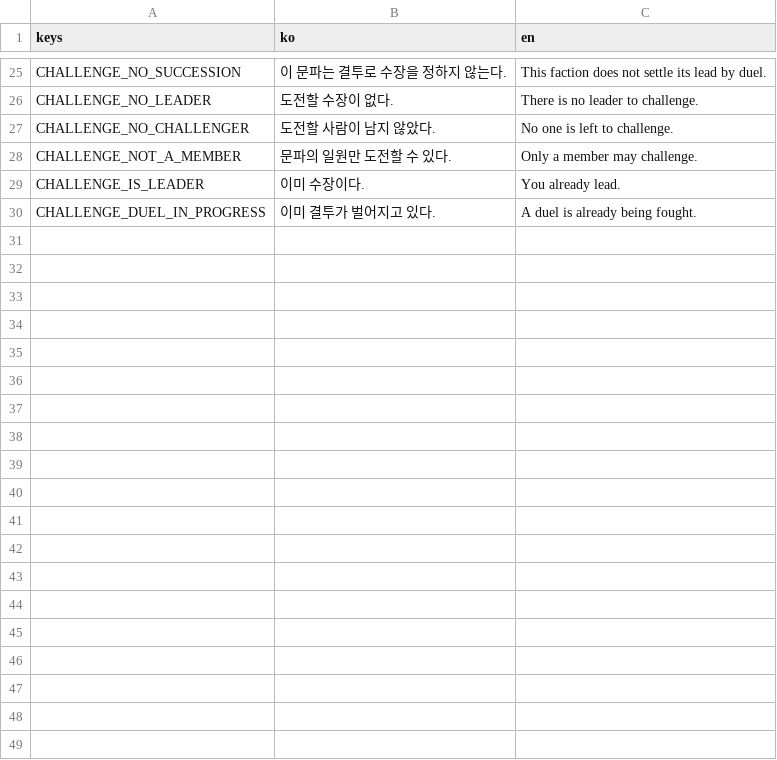
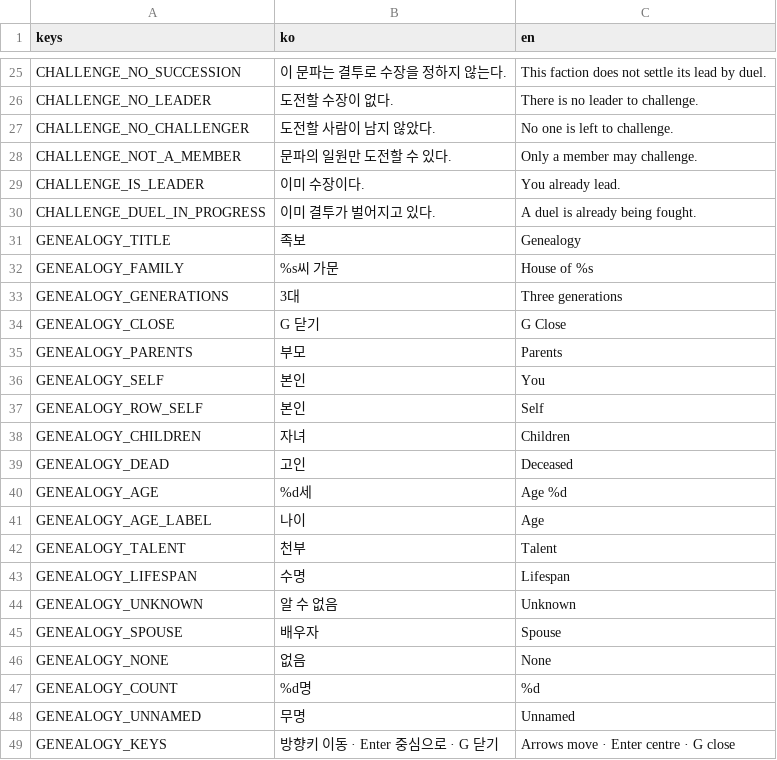
Before and after one commit to garamsh/murim-24, a CSV file: hud/hud.csv, drawn as a sheet; only a part is shown, gaps mark what is left out; the diff names each change by its address in the sheet, - before the commit and + after, or states it on an @@ line.

Commit message:
feat: open a genealogy panel for the steered person

```diff
--- a/hud/hud.csv
+++ b/hud/hud.csv
+row 31: GENEALOGY_TITLE | 족보 | Genealogy
+row 32: GENEALOGY_FAMILY | %s씨 가문 | House of %s
+row 33: GENEALOGY_GENERATIONS | 3대 | Three generations
+row 34: GENEALOGY_CLOSE | G 닫기 | G Close
+row 35: GENEALOGY_PARENTS | 부모 | Parents
+row 36: GENEALOGY_SELF | 본인 | You
+row 37: GENEALOGY_ROW_SELF | 본인 | Self
+row 38: GENEALOGY_CHILDREN | 자녀 | Children
+row 39: GENEALOGY_DEAD | 고인 | Deceased
+row 40: GENEALOGY_AGE | %d세 | Age %d
+row 41: GENEALOGY_AGE_LABEL | 나이 | Age
+row 42: GENEALOGY_TALENT | 천부 | Talent
+row 43: GENEALOGY_LIFESPAN | 수명 | Lifespan
+row 44: GENEALOGY_UNKNOWN | 알 수 없음 | Unknown
+row 45: GENEALOGY_SPOUSE | 배우자 | Spouse
+row 46: GENEALOGY_NONE | 없음 | None
+row 47: GENEALOGY_COUNT | %d명 | %d
+row 48: GENEALOGY_UNNAMED | 무명 | Unnamed
+row 49: GENEALOGY_KEYS | 방향키 이동 · Enter 중심으로 · G 닫기 | Arrows move · Enter centre · G close
```
Also changed, not shown: 8 other files.
